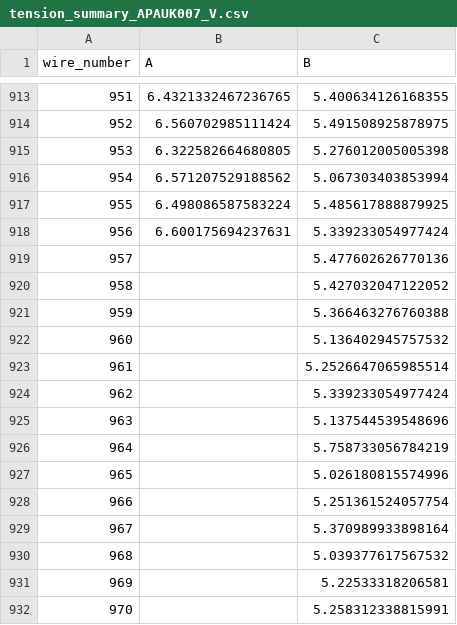
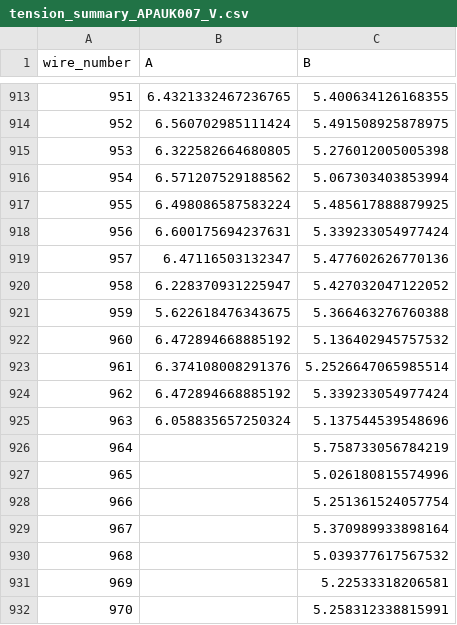
Before and after one commit to etymology/dune-monorepo, a CSV file: dune_tension/data/tension_summaries/tension_summary_APAUK007_V.csv, drawn as a sheet; only a part is shown, gaps mark what is left out.

Commit message:
chore(data): refresh APAUK007 V outputs

```diff
--- a/dune_tension/data/tension_summaries/tension_summary_APAUK007_V.csv
+++ b/dune_tension/data/tension_summaries/tension_summary_APAUK007_V.csv
@@ -918,9 +918,9 @@ wire_number,A,B
 956,6.600175694237631,5.339233054977424
-957,,5.477602626770136
-958,,5.427032047122052
-959,,5.366463276760388
-960,,5.136402945757532
-961,,5.2526647065985514
-962,,5.339233054977424
-963,,5.137544539548696
+957,6.47116503132347,5.477602626770136
+958,6.228370931225947,5.427032047122052
+959,5.622618476343675,5.366463276760388
+960,6.472894668885192,5.136402945757532
+961,6.374108008291376,5.2526647065985514
+962,6.472894668885192,5.339233054977424
+963,6.058835657250324,5.137544539548696
 964,,5.758733056784219
```
Also changed, not shown: 3 other files.
